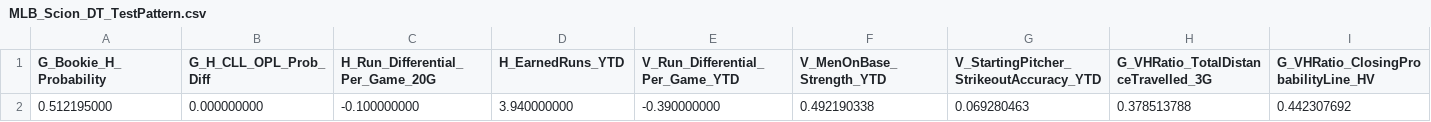
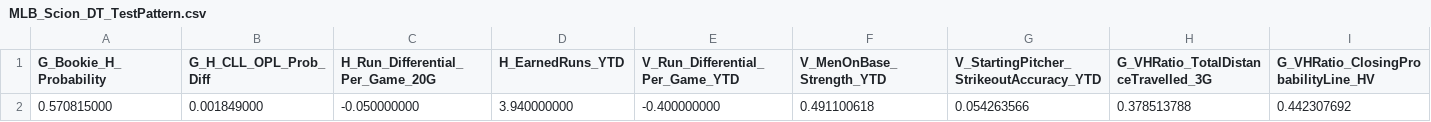
Before and after one commit to neuromancer2022/MLB_Scion_Development_Pipeline, a CSV file: models/V26_06Dev/Tepper_Prob/MLB_Scion_DT_TestPattern.csv, drawn as a sheet; only a part is shown; removed rows and columns are numbered as before the commit, all else as after; rows hold the shown columns only; the diff names each change by its address in the sheet, - before the commit and + after, or states it on an @@ line.

```diff
--- a/models/V26_06Dev/Tepper_Prob/MLB_Scion_DT_TestPattern.csv
+++ b/models/V26_06Dev/Tepper_Prob/MLB_Scion_DT_TestPattern.csv
-row 2: 0.512195000 | 0.000000000 | -0.100000000 | 3.940000000 | -0.390000000 | 0.492190338 | 0.069280463 | 0.378513788 | 0.442307692
+row 2: 0.570815000 | 0.001849000 | -0.050000000 | 3.940000000 | -0.400000000 | 0.491100618 | 0.054263566 | 0.378513788 | 0.442307692
```
Also changed, not shown: 2 other files.
